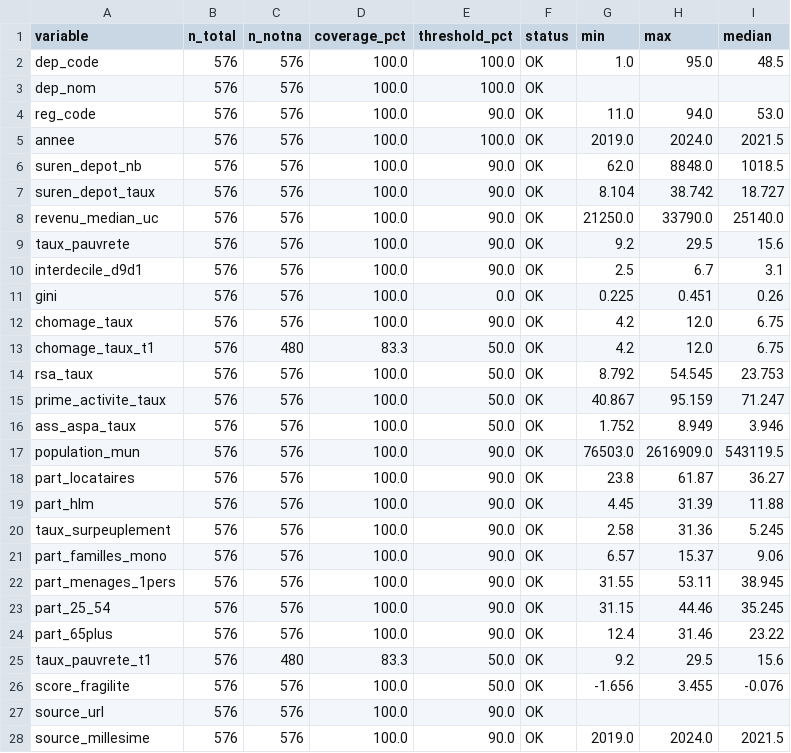
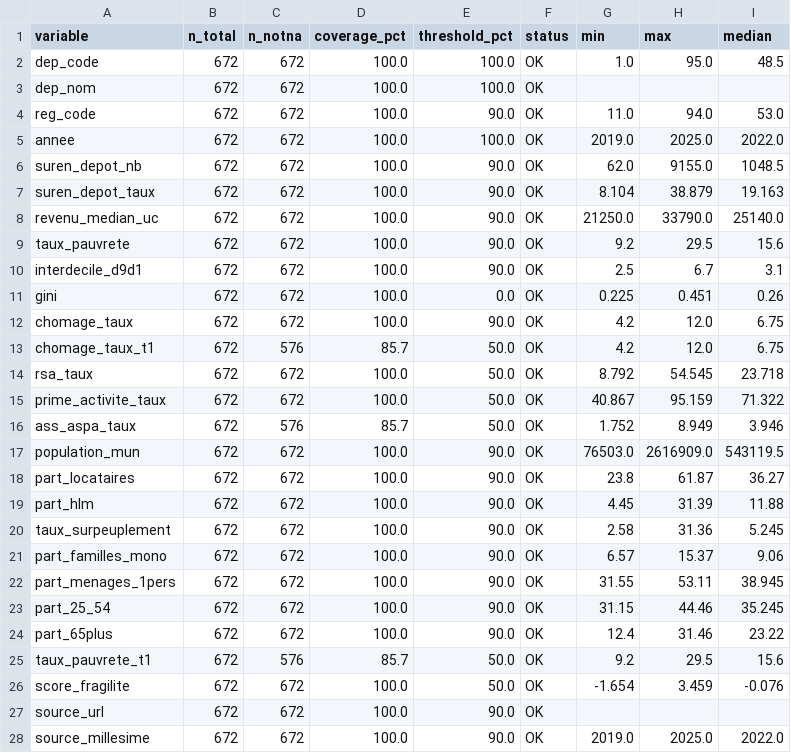
Before and after one commit to guillaumegilles/guillaumegilles.github.io, a CSV file: posts/overindebtedness/data/processed/coverage_report.csv, drawn as a sheet; only a part is shown; the diff covers the shown part only.

```diff
--- a/posts/overindebtedness/data/processed/coverage_report.csv
+++ b/posts/overindebtedness/data/processed/coverage_report.csv
@@ -1,28 +1,28 @@
 variable,n_total,n_notna,coverage_pct,threshold_pct,status,min,max,median
-dep_code,576,576,100.0,100.0,OK,1.0,95.0,48.5
-dep_nom,576,576,100.0,100.0,OK,,,
-reg_code,576,576,100.0,90.0,OK,11.0,94.0,53.0
-annee,576,576,100.0,100.0,OK,2019.0,2024.0,2021.5
-suren_depot_nb,576,576,100.0,90.0,OK,62.0,8848.0,1018.5
-suren_depot_taux,576,576,100.0,90.0,OK,8.104,38.742,18.727
-revenu_median_uc,576,576,100.0,90.0,OK,21250.0,33790.0,25140.0
-taux_pauvrete,576,576,100.0,90.0,OK,9.2,29.5,15.6
-interdecile_d9d1,576,576,100.0,90.0,OK,2.5,6.7,3.1
-gini,576,576,100.0,0.0,OK,0.225,0.451,0.26
-chomage_taux,576,576,100.0,90.0,OK,4.2,12.0,6.75
-chomage_taux_t1,576,480,83.3,50.0,OK,4.2,12.0,6.75
-rsa_taux,576,576,100.0,50.0,OK,8.792,54.545,23.753
-prime_activite_taux,576,576,100.0,50.0,OK,40.867,95.159,71.247
-ass_aspa_taux,576,576,100.0,50.0,OK,1.752,8.949,3.946
-population_mun,576,576,100.0,90.0,OK,76503.0,2616909.0,543119.5
-part_locataires,576,576,100.0,90.0,OK,23.8,61.87,36.27
-part_hlm,576,576,100.0,90.0,OK,4.45,31.39,11.88
-taux_surpeuplement,576,576,100.0,90.0,OK,2.58,31.36,5.245
-part_familles_mono,576,576,100.0,90.0,OK,6.57,15.37,9.06
-part_menages_1pers,576,576,100.0,90.0,OK,31.55,53.11,38.945
-part_25_54,576,576,100.0,90.0,OK,31.15,44.46,35.245
-part_65plus,576,576,100.0,90.0,OK,12.4,31.46,23.22
-taux_pauvrete_t1,576,480,83.3,50.0,OK,9.2,29.5,15.6
-score_fragilite,576,576,100.0,50.0,OK,-1.656,3.455,-0.076
-source_url,576,576,100.0,90.0,OK,,,
-source_millesime,576,576,100.0,90.0,OK,2019.0,2024.0,2021.5
+dep_code,672,672,100.0,100.0,OK,1.0,95.0,48.5
+dep_nom,672,672,100.0,100.0,OK,,,
+reg_code,672,672,100.0,90.0,OK,11.0,94.0,53.0
+annee,672,672,100.0,100.0,OK,2019.0,2025.0,2022.0
+suren_depot_nb,672,672,100.0,90.0,OK,62.0,9155.0,1048.5
+suren_depot_taux,672,672,100.0,90.0,OK,8.104,38.879,19.163
+revenu_median_uc,672,672,100.0,90.0,OK,21250.0,33790.0,25140.0
+taux_pauvrete,672,672,100.0,90.0,OK,9.2,29.5,15.6
+interdecile_d9d1,672,672,100.0,90.0,OK,2.5,6.7,3.1
+gini,672,672,100.0,0.0,OK,0.225,0.451,0.26
+chomage_taux,672,672,100.0,90.0,OK,4.2,12.0,6.75
+chomage_taux_t1,672,576,85.7,50.0,OK,4.2,12.0,6.75
+rsa_taux,672,672,100.0,50.0,OK,8.792,54.545,23.718
+prime_activite_taux,672,672,100.0,50.0,OK,40.867,95.159,71.322
+ass_aspa_taux,672,576,85.7,50.0,OK,1.752,8.949,3.946
+population_mun,672,672,100.0,90.0,OK,76503.0,2616909.0,543119.5
+part_locataires,672,672,100.0,90.0,OK,23.8,61.87,36.27
+part_hlm,672,672,100.0,90.0,OK,4.45,31.39,11.88
+taux_surpeuplement,672,672,100.0,90.0,OK,2.58,31.36,5.245
+part_familles_mono,672,672,100.0,90.0,OK,6.57,15.37,9.06
+part_menages_1pers,672,672,100.0,90.0,OK,31.55,53.11,38.945
+part_25_54,672,672,100.0,90.0,OK,31.15,44.46,35.245
+part_65plus,672,672,100.0,90.0,OK,12.4,31.46,23.22
+taux_pauvrete_t1,672,576,85.7,50.0,OK,9.2,29.5,15.6
+score_fragilite,672,672,100.0,50.0,OK,-1.654,3.459,-0.076
+source_url,672,672,100.0,90.0,OK,,,
+source_millesime,672,672,100.0,90.0,OK,2019.0,2025.0,2022.0
```
Also changed, not shown: 7 added rows elsewhere in this file, 8 other files.
